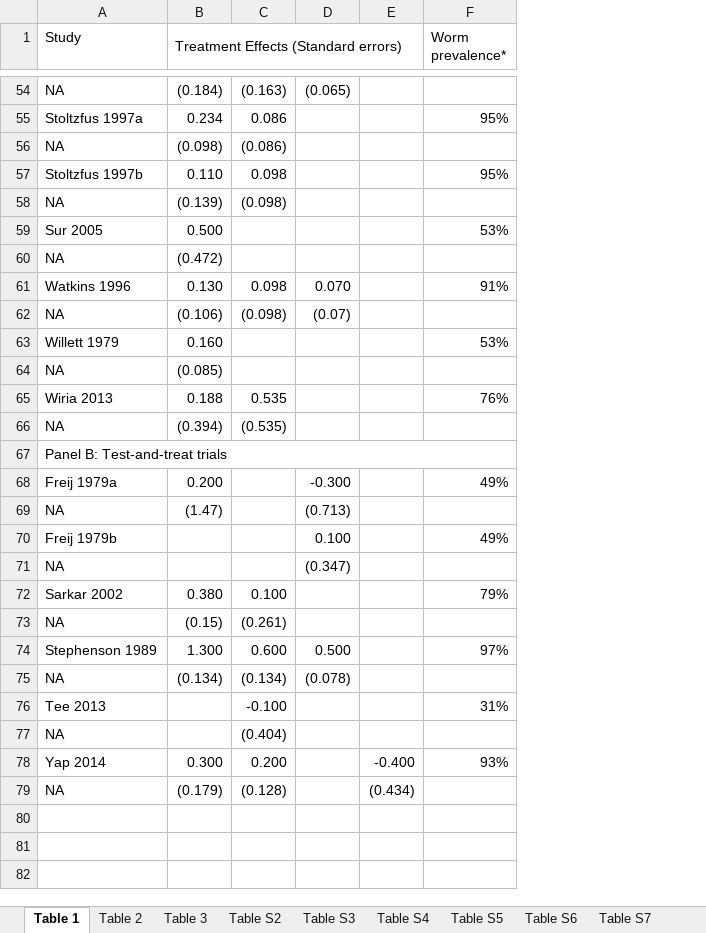
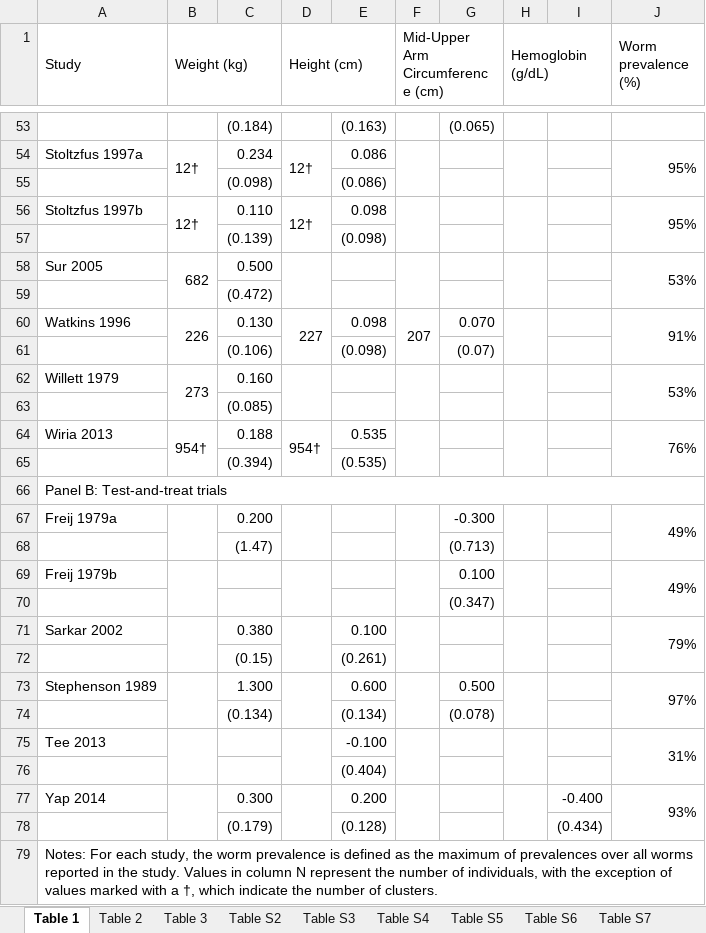
Before and after one commit to DevInnovationLab/deworming, an Excel workbook: output/Formatted tables.xlsx, sheet Table 1, drawn as a sheet; only a part is shown, gaps mark what is left out; values as stored, in another font and other column widths than the file's, no cell formats; removed rows and columns are numbered as before the commit, all else as after; ↵ is a line break in a cell; the diff covers the shown part only; the diff names each change by its address in the sheet, - before the commit and + after, or states it on an @@ line.

Commit message:
#1 add number of observations

```diff
--- a/output/Formatted tables.xlsx (sheet Table 1)
+++ b/output/Formatted tables.xlsx (sheet Table 1)
+column B (Weight (kg)), rows 54-64: 12† |  | 12† |  | 682 |  | 226 |  | 273 |  | 954†
+column D (Height (cm)), rows 54-64: 12† |  | 12† |  |  |  | 227 |  |  |  | 954†
+column F (Mid-Upper Arm Circumference (cm)), row 60: 207
+column H (Hemoglobin (g/dL)), empty
+A1:A2 merged
-C1: Treatment Effects (Standard errors)
+C1: (empty)
-B1:E1 merged
-J1: Worm prevalence*
+J1: Worm prevalence ↵ (%)
+J1:J2 merged
-A53 (Study): NA
+A53 (Study): (empty)
+J54:J55 merged
-A55 (Study): NA
+A55 (Study): (empty)
+J56:J57 merged
-A57 (Study): NA
+A57 (Study): (empty)
+J58:J59 merged
-A59 (Study): NA
+A59 (Study): (empty)
+J60:J61 merged
-A61 (Study): NA
+A61 (Study): (empty)
+J62:J63 merged
-A63 (Study): NA
+A63 (Study): (empty)
+J64:J65 merged
-A65 (Study): NA
+A65 (Study): (empty)
+J67:J68 merged
-A68 (Study): NA
+A68 (Study): (empty)
+J69:J70 merged
-A70 (Study): NA
+A70 (Study): (empty)
+J71:J72 merged
-A72 (Study): NA
+A72 (Study): (empty)
+J73:J74 merged
-A74 (Study): NA
+A74 (Study): (empty)
+J75:J76 merged
-A76 (Study): NA
+A76 (Study): (empty)
+J77:J78 merged
-A78 (Study): NA
+A78 (Study): (empty)
+row 79: Notes: For each study, the worm prevalence is defined as the maximum of prevalences over all worms reported in the study. Values in column N represent the number of individuals, with the exception of values marked with a †, which indicate the number of clusters.
```
Also changed, not shown: 1 added row, 2 removed rows, 25 edited cells and merged cells elsewhere in this sheet, cell formats, 2 other files.
